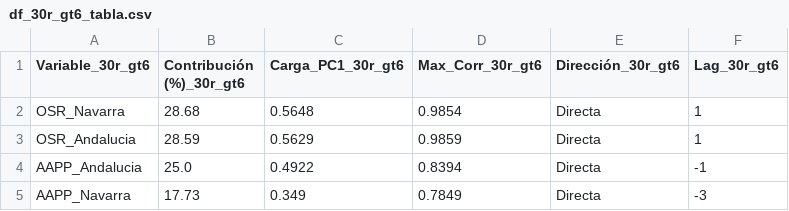
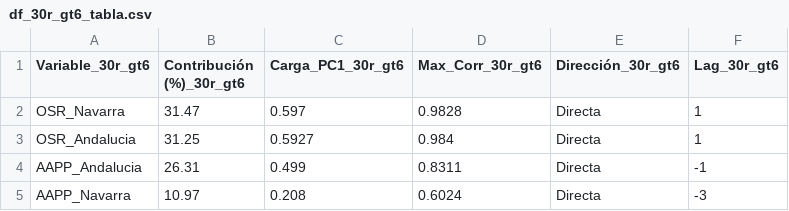
Before and after one commit to LuisaOGH/TFM_archivos, a CSV file: df_30r_gt6_tabla.csv, drawn as a sheet.

Commit message:
Actualizando df_30r_gt6_tabla.csv desde Colab

```diff
--- a/df_30r_gt6_tabla.csv
+++ b/df_30r_gt6_tabla.csv
@@ -1,5 +1,5 @@
 Variable_30r_gt6,Contribución (%)_30r_gt6,Carga_PC1_30r_gt6,Max_Corr_30r_gt6,Dirección_30r_gt6,Lag_30r_gt6
-OSR_Navarra,28.68,0.5648,0.9854,Directa,1
-OSR_Andalucia,28.59,0.5629,0.9859,Directa,1
-AAPP_Andalucia,25.0,0.4922,0.8394,Directa,-1
-AAPP_Navarra,17.73,0.349,0.7849,Directa,-3
+OSR_Navarra,31.47,0.597,0.9828,Directa,1
+OSR_Andalucia,31.25,0.5927,0.984,Directa,1
+AAPP_Andalucia,26.31,0.499,0.8311,Directa,-1
+AAPP_Navarra,10.97,0.208,0.6024,Directa,-3
```
